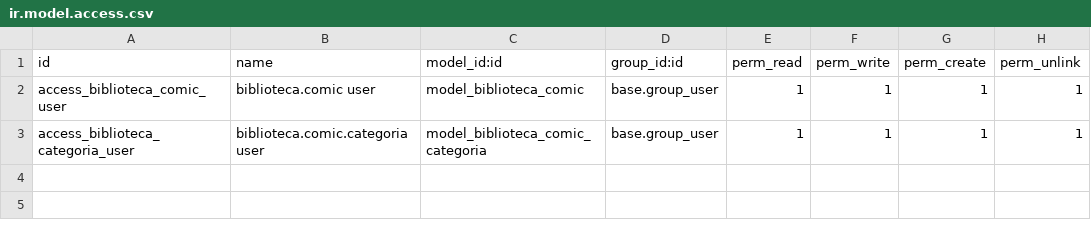
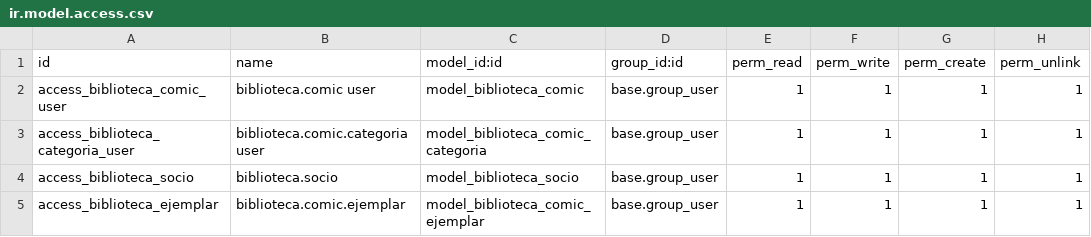
Before and after one commit to SamuelAnto22/PYCHARM, a CSV file: volumesOdoo/addons/Ejemplo_BibliotecaComics/security/ir.model.access.csv, drawn as a sheet.

Commit message:
Añadiendo permiso al csv de security

```diff
--- a/volumesOdoo/addons/Ejemplo_BibliotecaComics/security/ir.model.access.csv
+++ b/volumesOdoo/addons/Ejemplo_BibliotecaComics/security/ir.model.access.csv
@@ -3 +3,3 @@ access_biblioteca_comic_user,biblioteca.comic user,model_biblioteca_comic,base.g
 access_biblioteca_categoria_user,biblioteca.comic.categoria user,model_biblioteca_comic_categoria,base.group_user,1,1,1,1
+access_biblioteca_socio,biblioteca.socio,model_biblioteca_socio,base.group_user,1,1,1,1
+access_biblioteca_ejemplar,biblioteca.comic.ejemplar,model_biblioteca_comic_ejemplar,base.group_user,1,1,1,1
```
